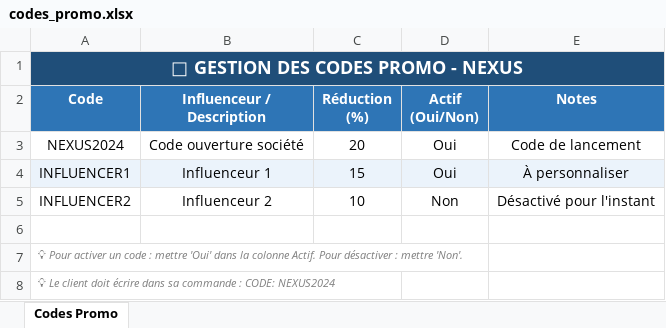
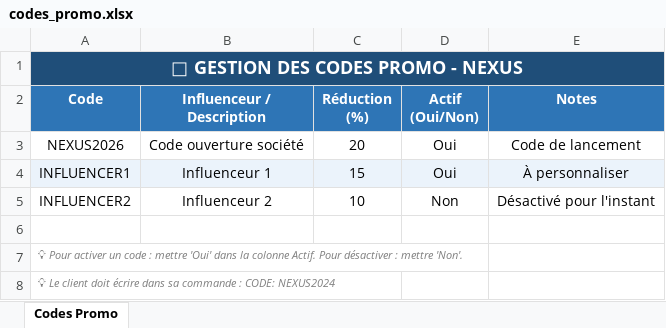
Before and after one commit to NexusBiohackingResearch/nexus-bot, an Excel workbook: codes_promo.xlsx, sheet Codes Promo, drawn as a sheet; values as stored, in another font and other column widths than the file's, no borders; the diff names each change by its address in the sheet, - before the commit and + after, or states it on an @@ line.

```diff
--- a/codes_promo.xlsx (sheet Codes Promo)
+++ b/codes_promo.xlsx (sheet Codes Promo)
-A3 (Code): NEXUS2024
+A3 (Code): NEXUS2026
```
Also changed, not shown: produits.xlsx, 2 other files.
